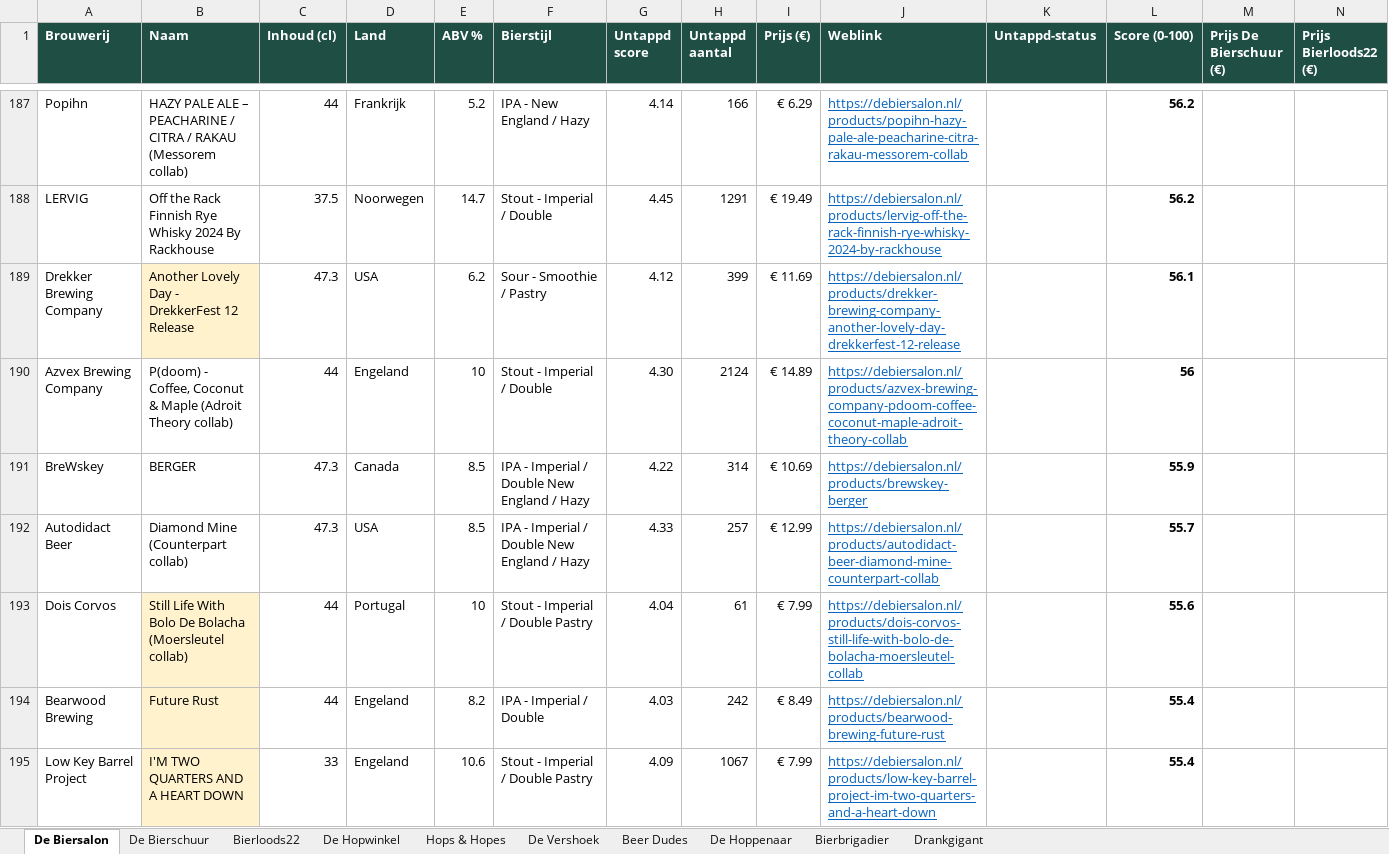
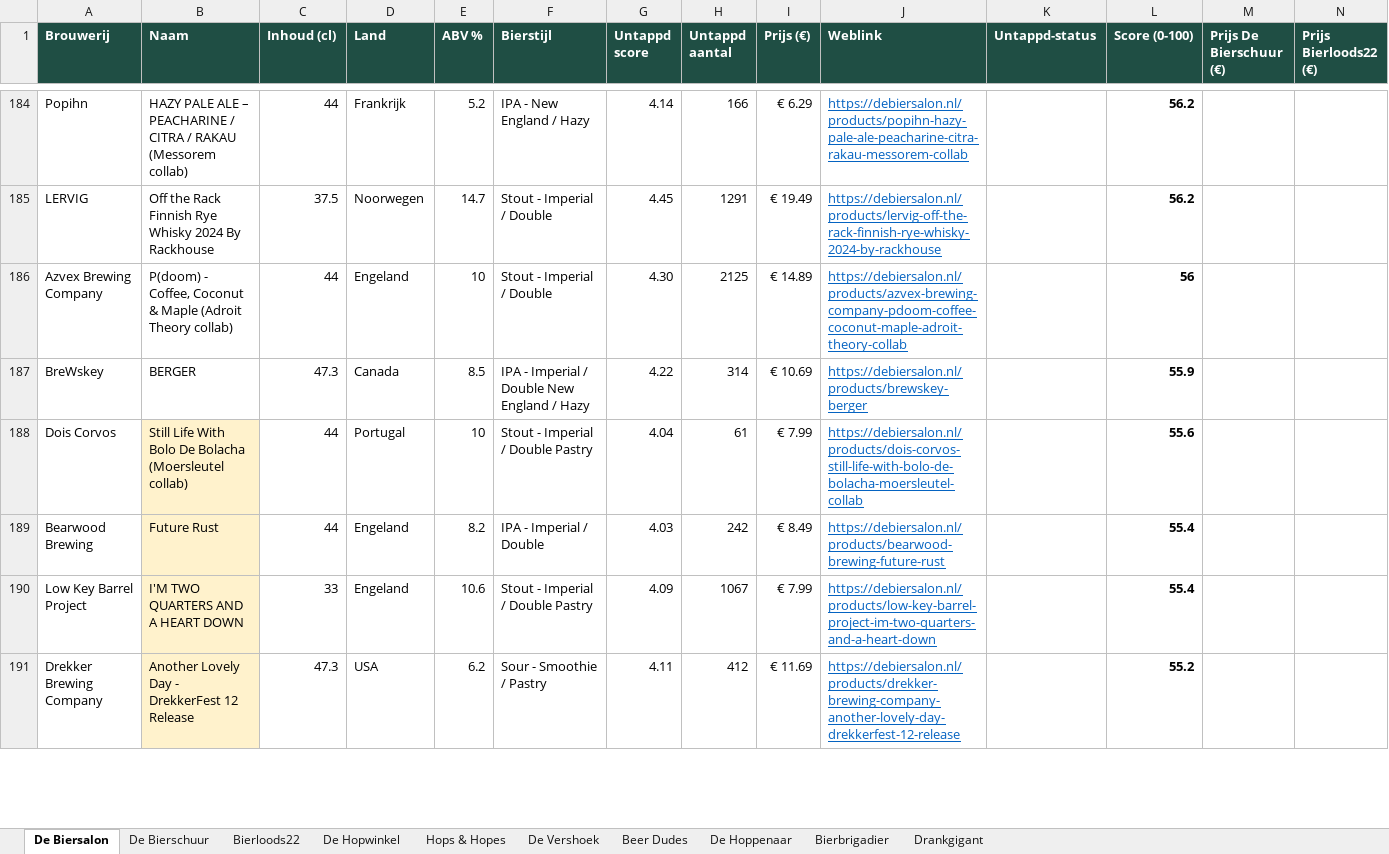
Before and after one commit to RdG-Bier/DeBierScraper, an Excel workbook: docs/bieroverzicht.xlsx, sheet De Biersalon, drawn as a sheet; only a part is shown, gaps mark what is left out; values as stored, in another font and other column widths than the file's, no borders; conditional formats not drawn; removed rows and columns are numbered as before the commit, all else as after; rows hold the shown columns only; the diff covers the shown part only; the diff names each change by its address in the sheet, - before the commit and + after, or states it on an @@ line.

```diff
--- a/docs/bieroverzicht.xlsx (sheet De Biersalon)
+++ b/docs/bieroverzicht.xlsx (sheet De Biersalon)
-row 189: Drekker Brewing Company | Another Lovely Day - DrekkerFest 12 Release | 47.3 | USA | 6.2 | Sour - Smoothie / Pastry | 4.12 | 399 | € 11.69 | https://debiersalon.nl/products/drekker-brewing-company-another-lovely-day-drekkerfest-12-release |  | 56.1
-H186 (Untappd aantal): 2124
+H186 (Untappd aantal): 2125
-row 192: Autodidact Beer | Diamond Mine (Counterpart collab) | 47.3 | USA | 8.5 | IPA - Imperial / Double New England / Hazy | 4.33 | 257 | € 12.99 | https://debiersalon.nl/products/autodidact-beer-diamond-mine-counterpart-collab |  | 55.7
+row 191: Drekker Brewing Company | Another Lovely Day - DrekkerFest 12 Release | 47.3 | USA | 6.2 | Sour - Smoothie / Pastry | 4.11 | 412 | € 11.69 | https://debiersalon.nl/products/drekker-brewing-company-another-lovely-day-drekkerfest-12-release |  | 55.2
```
Also changed, not shown: 32 added rows, 36 removed rows and 84 edited cells elsewhere in this sheet, sheet Beer Dudes, sheet De Hopwinkel, sheet Hops & Hopes, sheet Bierloods22, sheet De Hoppenaar, sheet De Bierschuur, 3 more sheets, 31 other files.
